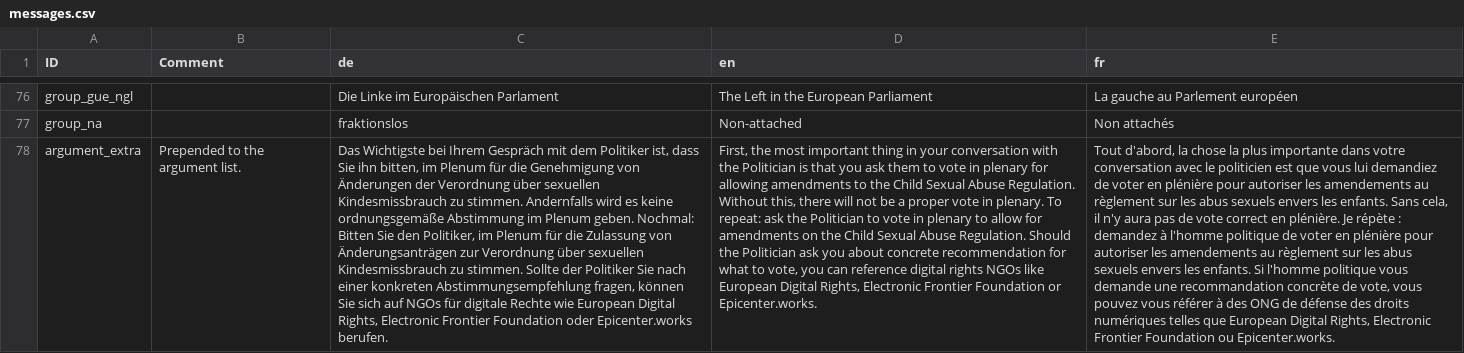
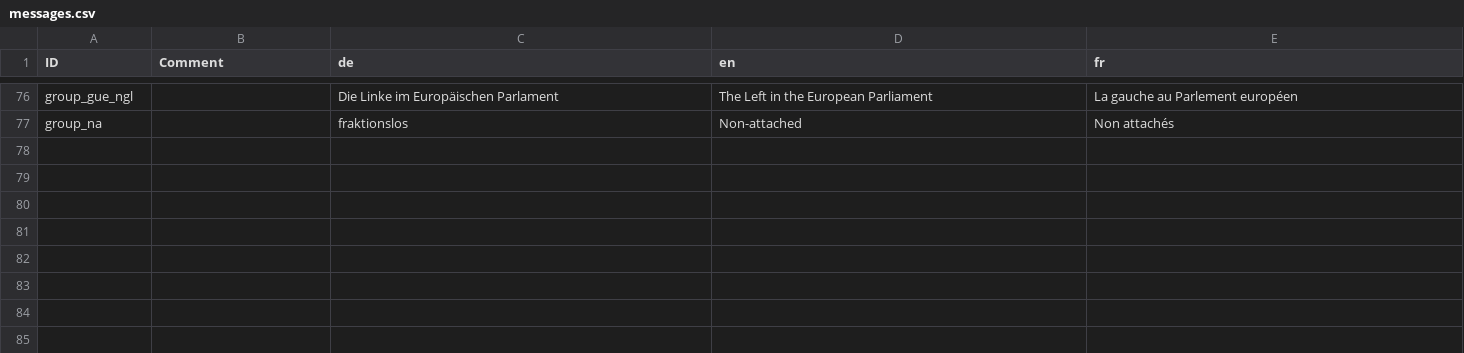
Before and after one commit to filip1/dearmep, a CSV file: doc/ivr/messages.csv, drawn as a sheet; only a part is shown, gaps mark what is left out; the diff names each change by its address in the sheet, - before the commit and + after, or states it on an @@ line.

Commit message:
Remove `argument_extra` from `messages.csv`
That was just a temporary thing and is no longer in use since at least
729d930.

```diff
--- a/doc/ivr/messages.csv
+++ b/doc/ivr/messages.csv
-row 78: argument_extra | Prepended to the argument list. | Das Wichtigste bei Ihrem Gespräch mit dem Politiker ist, dass Sie ihn bitten, im Plenum für die Genehmigung von Änderungen der Verordnung über sexuellen Kindesmissbrauch zu stimmen. Andernfalls wird es keine ordnungsgemäße Abstimmung im Plenum geben. Nochmal: Bitten Sie den Politiker, im Plenum für die Zulassung von Änderungsanträgen zur Verordnung über sexuellen Kindesmissbrauch zu stimmen. Sollte der Politiker Sie nach einer konkreten Abstimmungsempfehlung fragen, können Sie sich auf NGOs für digitale Rechte wie European Digital Rights, Electronic Frontier Foundation oder Epicenter.works berufen. | First, the most important thing in your conversation with the Politician is that you ask them to vote in plenary for allowing amendments to the Child Sexual Abuse Regulation. Without this, there will not be a proper vote in plenary. To repeat: ask the Politician to vote in plenary to allow for amendments on the Child Sexual Abuse Regulation. Should the Politician ask you about concrete recommendation for what to vote, you can reference digital rights NGOs like European Digital Rights, Electronic Frontier Foundation or Epicenter.works. | Tout d'abord, la chose la plus importante dans votre conversation avec le politicien est que vous lui demandiez de voter en plénière pour autoriser les amendements au règlement sur les abus sexuels envers les enfants. Sans cela, il n'y aura pas de vote correct en plénière. Je répète : demandez à l'homme politique de voter en plénière pour autoriser les amendements au règlement sur les abus sexuels envers les enfants. Si l'homme politique vous demande une recommandation concrète de vote, vous pouvez vous référer à des ONG de défense des droits numériques telles que European Digital Rights, Electronic Frontier Foundation ou Epicenter.works.
```
